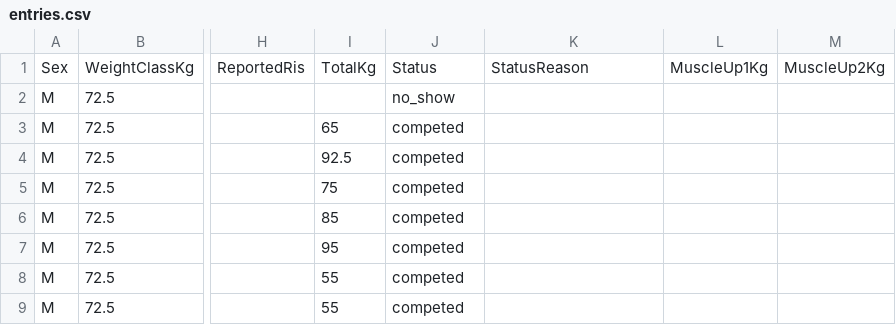
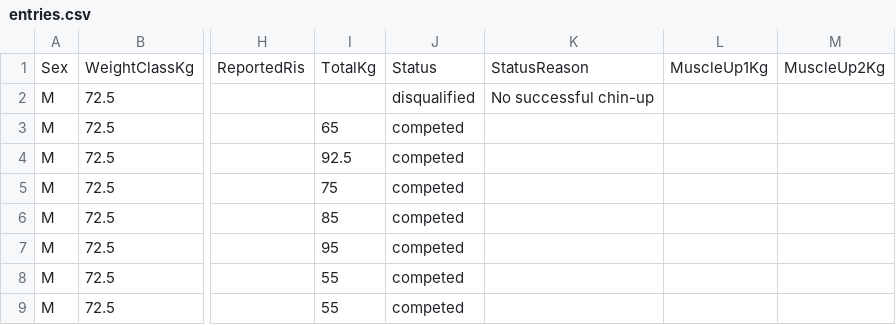
Before and after one commit to PrzemyslawSarnacki/openstreetlifting, a CSV file: backend/data/competitions/streetlifting-polska/2021/vi-max-weighted-chin-up-nationals-2021/entries.csv, drawn as a sheet; only a part is shown, gaps mark what is left out; the diff names each change by its address in the sheet, - before the commit and + after, or states it on an @@ line.

Commit message:
fix(data): correct 2021 chin-up nationals status and metadata

```diff
--- a/backend/data/competitions/streetlifting-polska/2021/vi-max-weighted-chin-up-nationals-2021/entries.csv
+++ b/backend/data/competitions/streetlifting-polska/2021/vi-max-weighted-chin-up-nationals-2021/entries.csv
-J2: no_show
+J2: disqualified
-K2: (empty)
+K2: No successful chin-up
```
Also changed, not shown: 1 other file.
